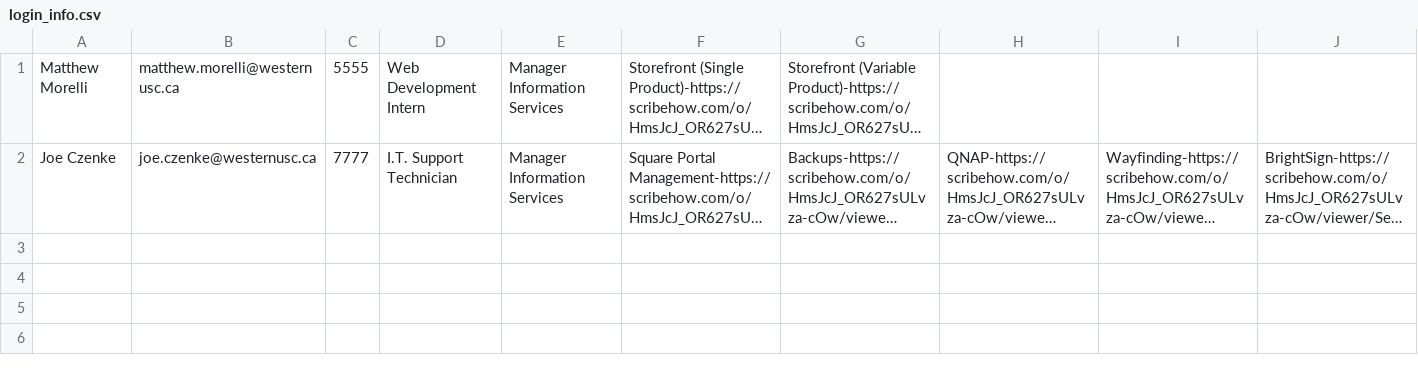
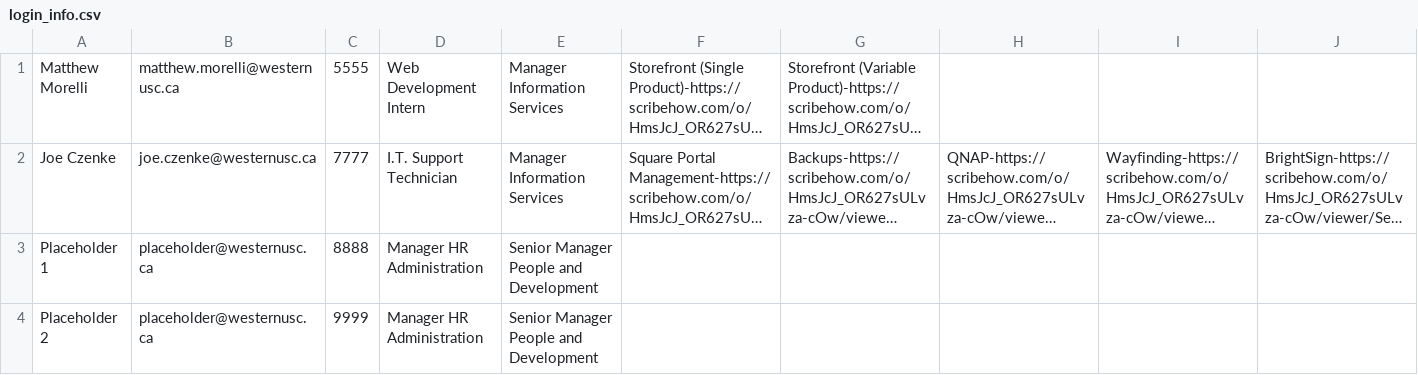
Before and after one commit to WesternUSC/cyber-phishing-game, a CSV file: public/login_info.csv, drawn as a sheet; only a part is shown; long unchanged cells end in …; rows hold the shown columns only; the diff names each change by its address in the sheet, - before the commit and + after, or states it on an @@ line.

```diff
--- a/public/login_info.csv
+++ b/public/login_info.csv
+row 3: Placeholder 1 | placeholder@westernusc.ca | 8888 | Manager HR Administration | Senior Manager People and Development
+row 4: Placeholder 2 | placeholder@westernusc.ca | 9999 | Manager HR Administration | Senior Manager People and Development
```
Also changed, not shown: 5 other files.
